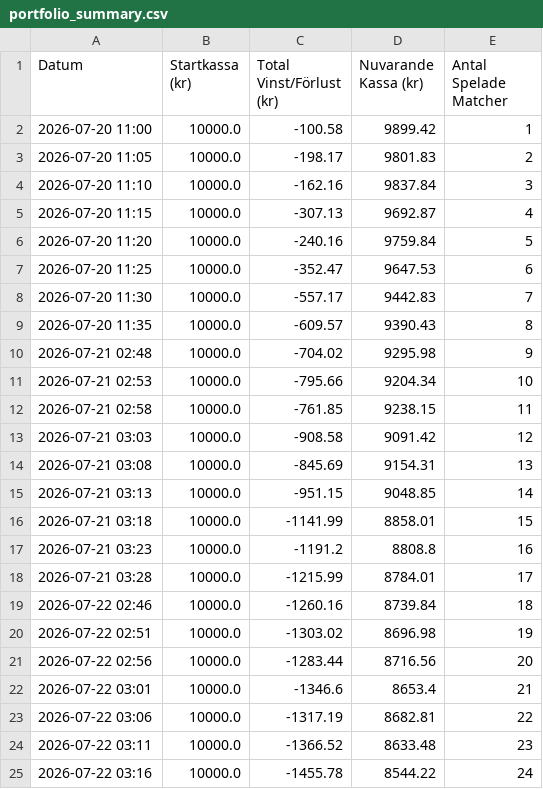
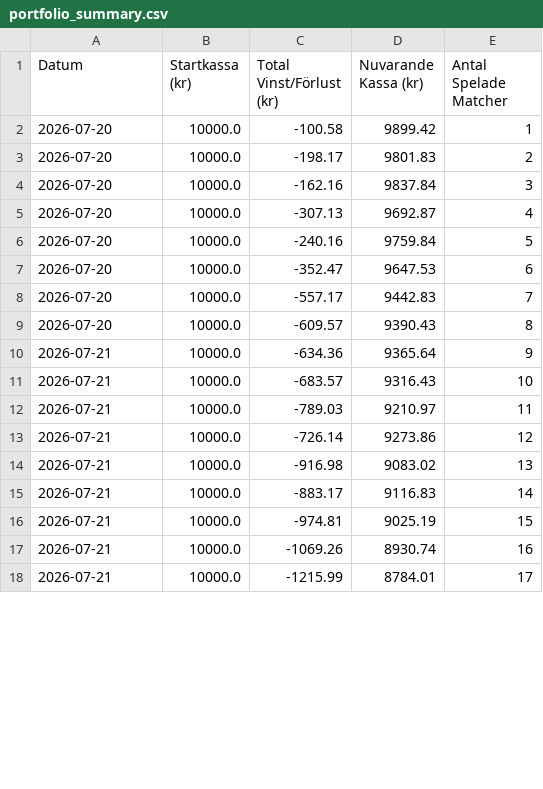
Before and after one commit to bjorndalman/website, a CSV file: data/portfolio_summary.csv, drawn as a sheet; only a part is shown; the diff covers the shown part only.

Commit message:
🏆 Automatisk synk: Ny bot-data och video-ID från pipeline

```diff
--- a/data/portfolio_summary.csv
+++ b/data/portfolio_summary.csv
@@ -1,25 +1,18 @@
 Datum,Startkassa (kr),Total Vinst/Förlust (kr),Nuvarande Kassa (kr),Antal Spelade Matcher
-2026-07-20 11:00,10000.0,-100.58,9899.42,1
-2026-07-20 11:05,10000.0,-198.17,9801.83,2
-2026-07-20 11:10,10000.0,-162.16,9837.84,3
-2026-07-20 11:15,10000.0,-307.13,9692.87,4
-2026-07-20 11:20,10000.0,-240.16,9759.84,5
-2026-07-20 11:25,10000.0,-352.47,9647.53,6
-2026-07-20 11:30,10000.0,-557.17,9442.83,7
-2026-07-20 11:35,10000.0,-609.57,9390.43,8
-2026-07-21 02:48,10000.0,-704.02,9295.98,9
-2026-07-21 02:53,10000.0,-795.66,9204.34,10
-2026-07-21 02:58,10000.0,-761.85,9238.15,11
-2026-07-21 03:03,10000.0,-908.58,9091.42,12
-2026-07-21 03:08,10000.0,-845.69,9154.31,13
-2026-07-21 03:13,10000.0,-951.15,9048.85,14
-2026-07-21 03:18,10000.0,-1141.99,8858.01,15
-2026-07-21 03:23,10000.0,-1191.2,8808.8,16
-2026-07-21 03:28,10000.0,-1215.99,8784.01,17
-2026-07-22 02:46,10000.0,-1260.16,8739.84,18
-2026-07-22 02:51,10000.0,-1303.02,8696.98,19
-2026-07-22 02:56,10000.0,-1283.44,8716.56,20
-2026-07-22 03:01,10000.0,-1346.6,8653.4,21
-2026-07-22 03:06,10000.0,-1317.19,8682.81,22
-2026-07-22 03:11,10000.0,-1366.52,8633.48,23
-2026-07-22 03:16,10000.0,-1455.78,8544.22,24
+2026-07-20,10000.0,-100.58,9899.42,1
+2026-07-20,10000.0,-198.17,9801.83,2
+2026-07-20,10000.0,-162.16,9837.84,3
+2026-07-20,10000.0,-307.13,9692.87,4
+2026-07-20,10000.0,-240.16,9759.84,5
+2026-07-20,10000.0,-352.47,9647.53,6
+2026-07-20,10000.0,-557.17,9442.83,7
+2026-07-20,10000.0,-609.57,9390.43,8
+2026-07-21,10000.0,-634.36,9365.64,9
+2026-07-21,10000.0,-683.57,9316.43,10
+2026-07-21,10000.0,-789.03,9210.97,11
+2026-07-21,10000.0,-726.14,9273.86,12
+2026-07-21,10000.0,-916.98,9083.02,13
+2026-07-21,10000.0,-883.17,9116.83,14
+2026-07-21,10000.0,-974.81,9025.19,15
+2026-07-21,10000.0,-1069.26,8930.74,16
+2026-07-21,10000.0,-1215.99,8784.01,17
```
Also changed, not shown: 13 added rows and 2 removed rows elsewhere in this file, 1 other file.
